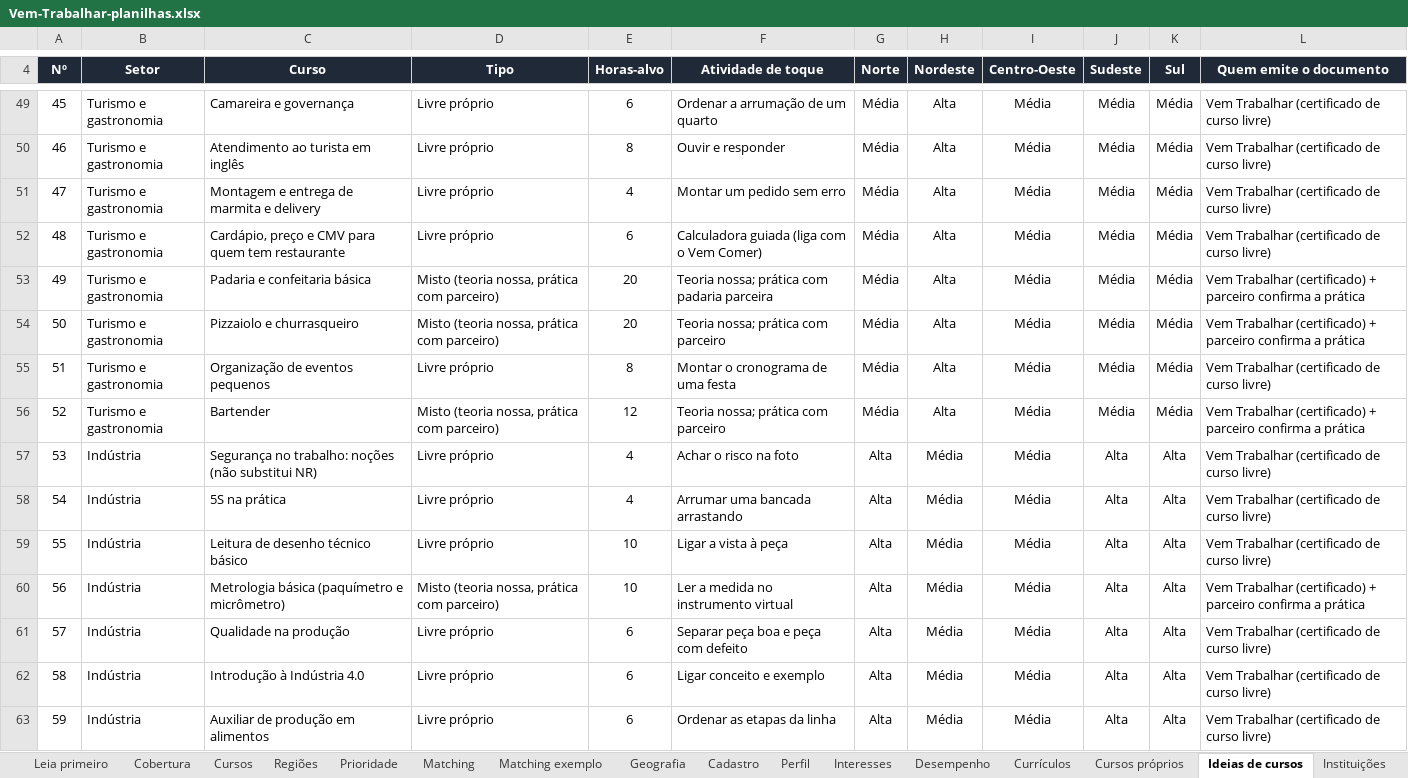
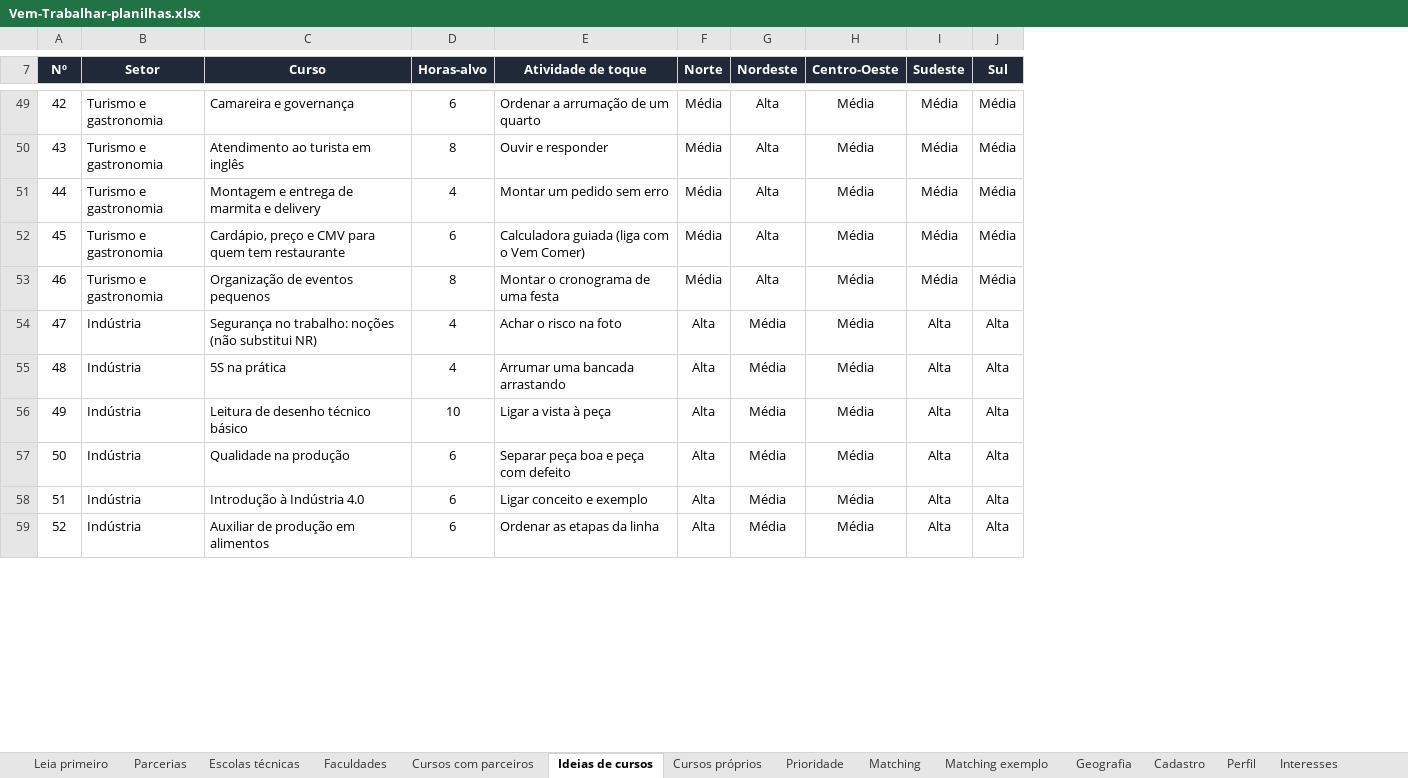
Before and after one commit to oficinaviatotal-debug/Vem-Comer, an Excel workbook: docs/planilhas/Vem-Trabalhar-planilhas.xlsx, sheet Ideias de cursos, drawn as a sheet; only a part is shown, gaps mark what is left out; values as stored, in another font and other column widths than the file's, no borders; charts and pictures and conditional formats not drawn; removed rows and columns are numbered as before the commit, all else as after; the diff covers the shown part only; the diff names each change by its address in the sheet, - before the commit and + after, or states it on an @@ line.

```diff
--- a/docs/planilhas/Vem-Trabalhar-planilhas.xlsx (sheet Ideias de cursos)
+++ b/docs/planilhas/Vem-Trabalhar-planilhas.xlsx (sheet Ideias de cursos)
-sheet tab: Cobertura
+sheet tab: Parcerias
-sheet tab: Cursos
+sheet tab: Escolas técnicas
-sheet tab: Regiões
+sheet tab: Faculdades
-sheet tab: Instituições
+sheet tab: Cursos com parceiros
@@ sheet tab order changed: Leia primeiro | Parcerias | Escolas técnicas | Faculdades | Cursos com parceiros | Ideias de cursos | Cursos próprios | Prioridade | Matching | Matching exemplo | Geografia | Cadastro | Perfil | Interesses @@
-column D (Tipo), rows 49-52: all Livre próprio; row 55: Livre próprio; rows 57-59: all Livre próprio; rows 61-63: all Livre próprio
-column L (Quem emite o documento), rows 49-52: all Vem Trabalhar (certificado de curso livre); row 55: Vem Trabalhar (certificado de curso livre); rows 57-59: all Vem Trabalhar (certificado de curso livre); rows 61-63: all Vem Trabalhar (certificado de curso livre)
@@ column A (Nº) renumbered from row 1 down @@
-row 53: 49 | Turismo e gastronomia | Padaria e confeitaria básica | Misto (teoria nossa, prática com parceiro) | 20 | Teoria nossa; prática com padaria parceira | Média | Alta | Média | Média | Média | Vem Trabalhar (certificado) + parceiro confirma a prática
-row 54: 50 | Turismo e gastronomia | Pizzaiolo e churrasqueiro | Misto (teoria nossa, prática com parceiro) | 20 | Teoria nossa; prática com parceiro | Média | Alta | Média | Média | Média | Vem Trabalhar (certificado) + parceiro confirma a prática
-row 56: 52 | Turismo e gastronomia | Bartender | Misto (teoria nossa, prática com parceiro) | 12 | Teoria nossa; prática com parceiro | Média | Alta | Média | Média | Média | Vem Trabalhar (certificado) + parceiro confirma a prática
-row 60: 56 | Indústria | Metrologia básica (paquímetro e micrômetro) | Misto (teoria nossa, prática com parceiro) | 10 | Ler a medida no instrumento virtual | Alta | Média | Média | Alta | Alta | Vem Trabalhar (certificado) + parceiro confirma a prática
```
Also changed, not shown: 3 added rows and 27 removed rows elsewhere in this sheet, sheet Escolas técnicas, sheet Parcerias, sheet Fontes, sheet Leia primeiro, sheet Faculdades, sheet Prioridade, 1 more sheet, formulas that keep their value, 2 other files.
